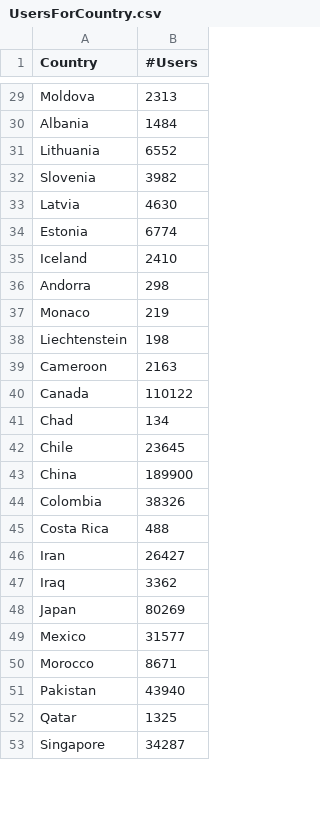
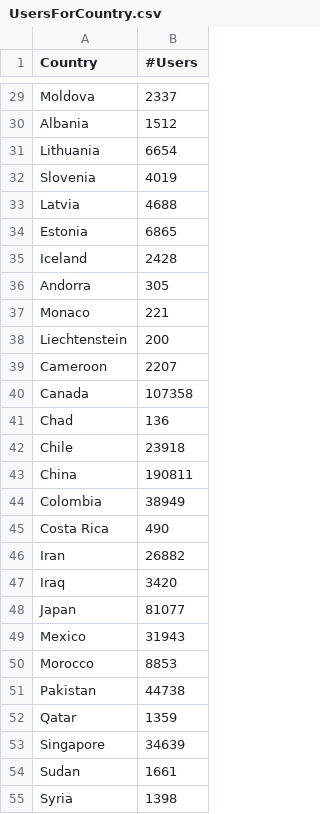
Before and after one commit to larsyx/Analisi-Github, a CSV file: ResultsAnalysis/UsersForCountry.csv, drawn as a sheet; only a part is shown, gaps mark what is left out; the diff covers the shown part only; the diff names each change by its address in the sheet, - before the commit and + after, or states it on an @@ line.

```diff
--- a/ResultsAnalysis/UsersForCountry.csv
+++ b/ResultsAnalysis/UsersForCountry.csv
-B29 (#Users): 2313
+B29 (#Users): 2337
-B30 (#Users): 1484
+B30 (#Users): 1512
-B31 (#Users): 6552
+B31 (#Users): 6654
-B32 (#Users): 3982
+B32 (#Users): 4019
-B33 (#Users): 4630
+B33 (#Users): 4688
-B34 (#Users): 6774
+B34 (#Users): 6865
-B35 (#Users): 2410
+B35 (#Users): 2428
-B36 (#Users): 298
+B36 (#Users): 305
-B37 (#Users): 219
+B37 (#Users): 221
-B38 (#Users): 198
+B38 (#Users): 200
-B39 (#Users): 2163
+B39 (#Users): 2207
-B40 (#Users): 110122
+B40 (#Users): 107358
-B41 (#Users): 134
+B41 (#Users): 136
-B42 (#Users): 23645
+B42 (#Users): 23918
-B43 (#Users): 189900
+B43 (#Users): 190811
-B44 (#Users): 38326
+B44 (#Users): 38949
-B45 (#Users): 488
+B45 (#Users): 490
-B46 (#Users): 26427
+B46 (#Users): 26882
-B47 (#Users): 3362
+B47 (#Users): 3420
-B48 (#Users): 80269
+B48 (#Users): 81077
-B49 (#Users): 31577
+B49 (#Users): 31943
-B50 (#Users): 8671
+B50 (#Users): 8853
-B51 (#Users): 43940
+B51 (#Users): 44738
-B52 (#Users): 1325
+B52 (#Users): 1359
-B53 (#Users): 34287
+B53 (#Users): 34639
+row 54: Sudan | 1661
+row 55: Syria | 1398
```
Also changed, not shown: 20 added rows and 28 edited cells elsewhere in this file, ResultsAnalysis/LanguageStatistics.csv, 13 other files.
